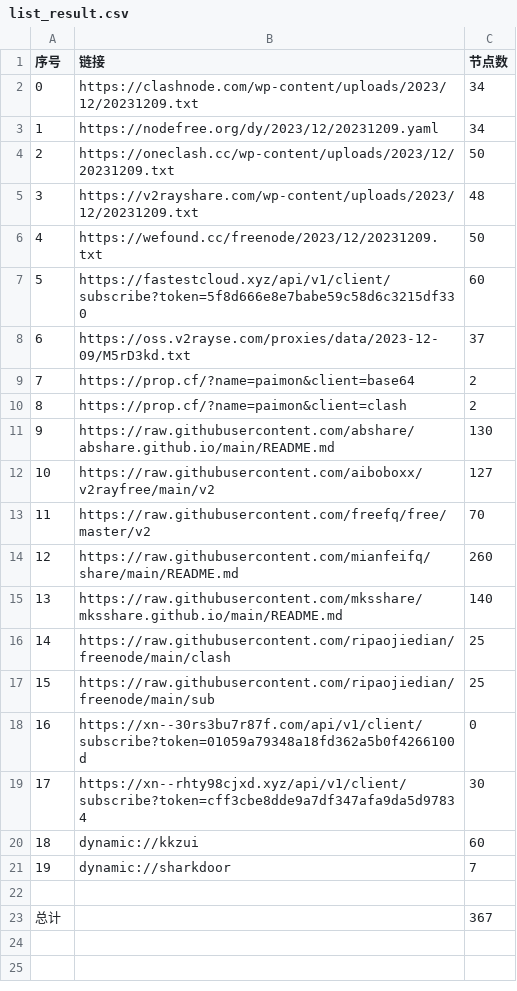
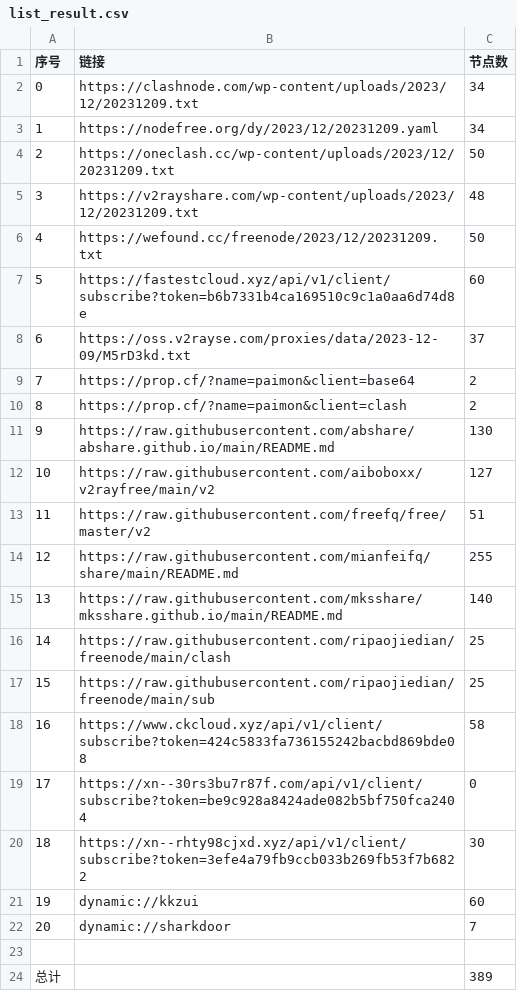
Before and after one commit to WTNLXTBL/Node-Fetch, a CSV file: list_result.csv, drawn as a sheet; addresses are those after the commit; the diff names each change by its address in the sheet, - before the commit and + after, or states it on an @@ line.

```diff
--- a/list_result.csv
+++ b/list_result.csv
-B7 (链接): https://fastestcloud.xyz/api/v1/client/subscribe?token=5f8d666e8e7babe59c58d6c3215df330
+B7 (链接): https://fastestcloud.xyz/api/v1/client/subscribe?token=b6b7331b4ca169510c9c1a0aa6d74d8e
-C13 (节点数): 70
+C13 (节点数): 51
-C14 (节点数): 260
+C14 (节点数): 255
+row 18: 16 | https://www.ckcloud.xyz/api/v1/client/subscribe?token=424c5833fa736155242bacbd869bde08 | 58
@@ column A (序号) renumbered between rows 19 and 22 @@
-B19 (链接): https://xn--30rs3bu7r87f.com/api/v1/client/subscribe?token=01059a79348a18fd362a5b0f4266100d
+B19 (链接): https://xn--30rs3bu7r87f.com/api/v1/client/subscribe?token=be9c928a8424ade082b5bf750fca2404
-B20 (链接): https://xn--rhty98cjxd.xyz/api/v1/client/subscribe?token=cff3cbe8dde9a7df347afa9da5d97834
+B20 (链接): https://xn--rhty98cjxd.xyz/api/v1/client/subscribe?token=3efe4a79fb9ccb033b269fb53f7b6822
-C24 (节点数): 367
+C24 (节点数): 389
```
Also changed, not shown: 14 other files.
